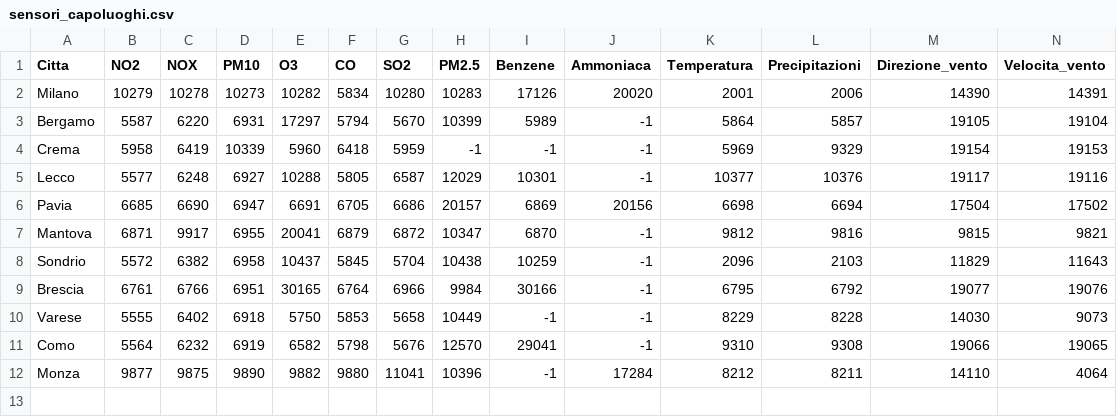
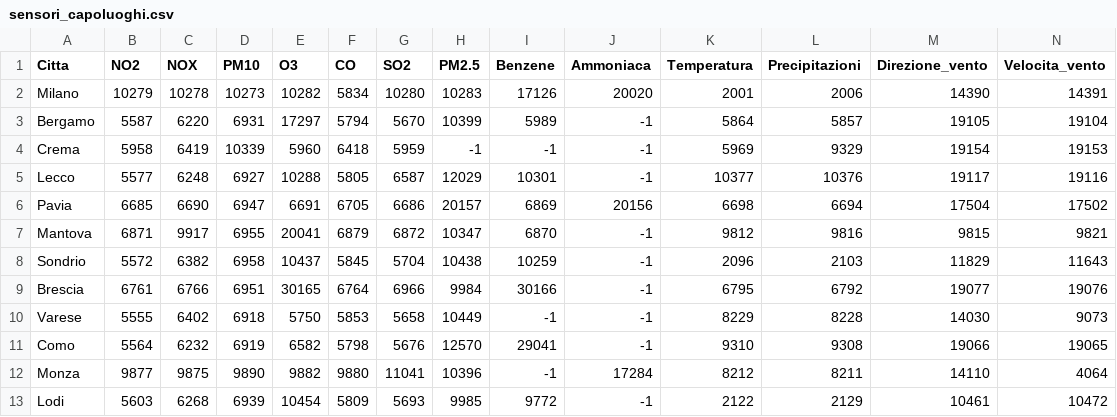
Before and after one commit to MarcoBelotti96/Tesi, a CSV file: src/sensori_capoluoghi.csv, drawn as a sheet; only a part is shown; rows hold the shown columns only; the diff names each change by its address in the sheet, - before the commit and + after, or states it on an @@ line.

```diff
--- a/src/sensori_capoluoghi.csv
+++ b/src/sensori_capoluoghi.csv
+row 13: Lodi | 5603 | 6268 | 6939 | 10454 | 5809 | 5693 | 9985 | 9772 | -1 | 2122 | 2129 | 10461 | 10472
```
Also changed, not shown: 10 other files.
